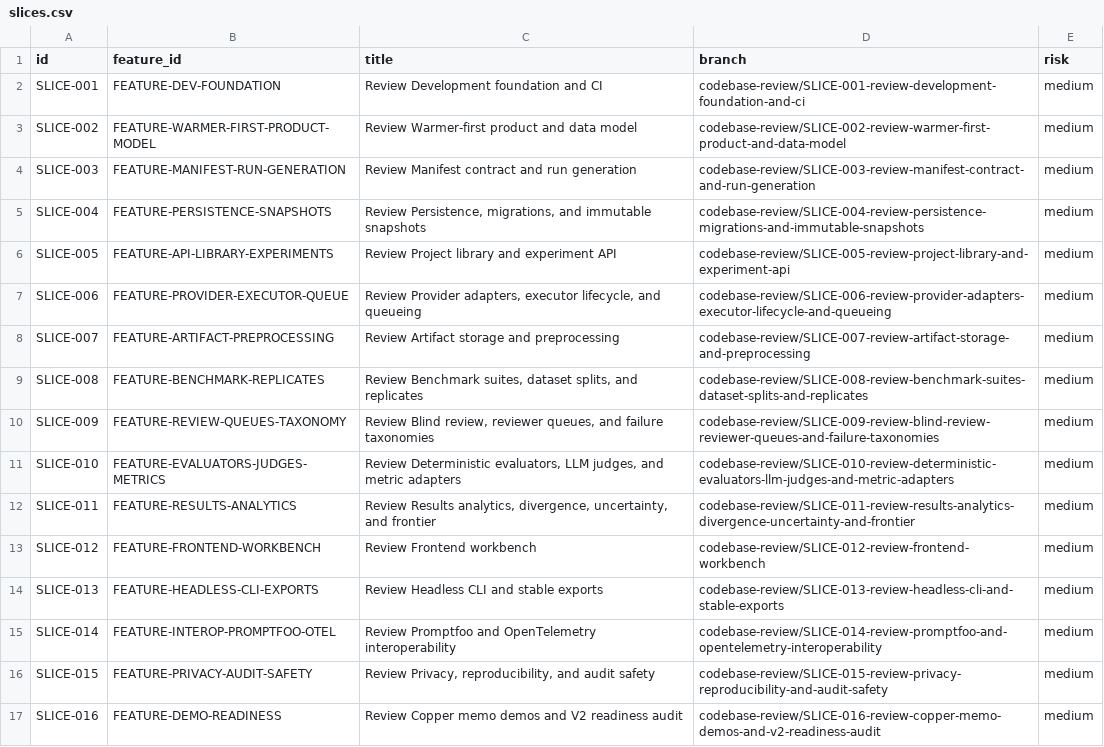
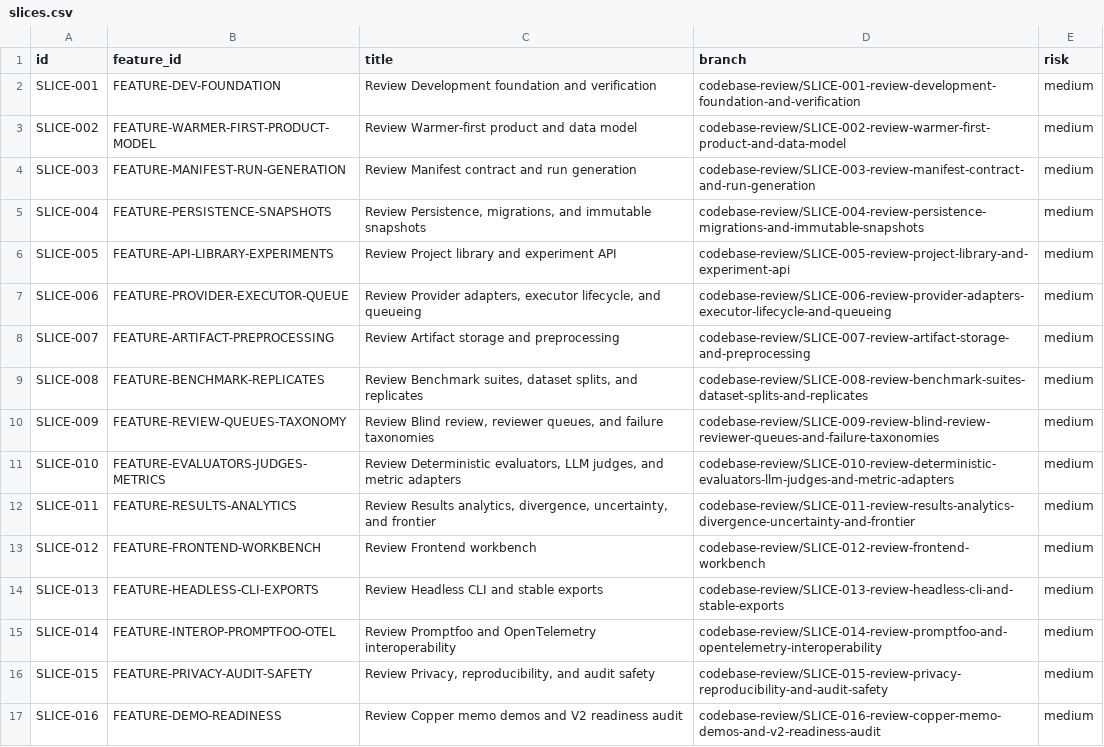
Before and after one commit to sunpar/model-eval-public, a CSV file: docs/agentic-system/review/slices.csv, drawn as a sheet.

```diff
--- a/docs/agentic-system/review/slices.csv
+++ b/docs/agentic-system/review/slices.csv
@@ -1,3 +1,3 @@
 id,feature_id,title,branch,risk
-SLICE-001,FEATURE-DEV-FOUNDATION,Review Development foundation and CI,codebase-review/SLICE-001-review-development-foundation-and-ci,medium
+SLICE-001,FEATURE-DEV-FOUNDATION,Review Development foundation and verification,codebase-review/SLICE-001-review-development-foundation-and-verification,medium
 SLICE-002,FEATURE-WARMER-FIRST-PRODUCT-MODEL,Review Warmer-first product and data model,codebase-review/SLICE-002-review-warmer-first-product-and-data-model,medium
```
Also changed, not shown: 10 other files.
